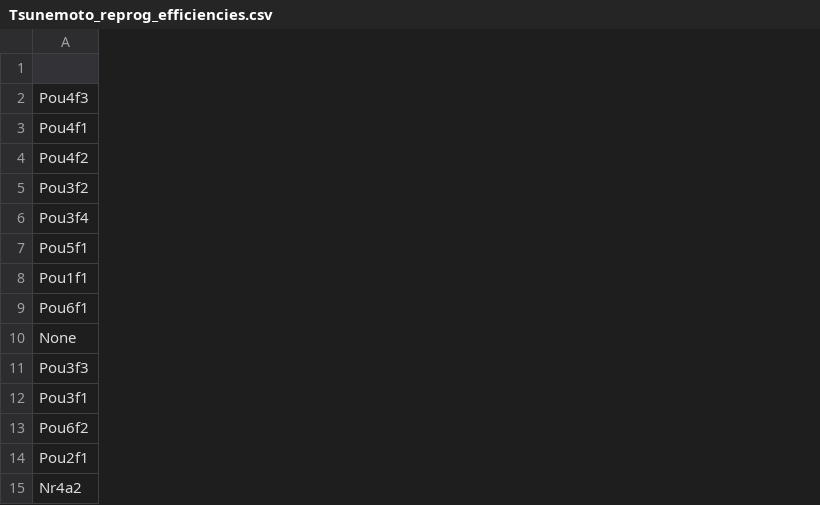
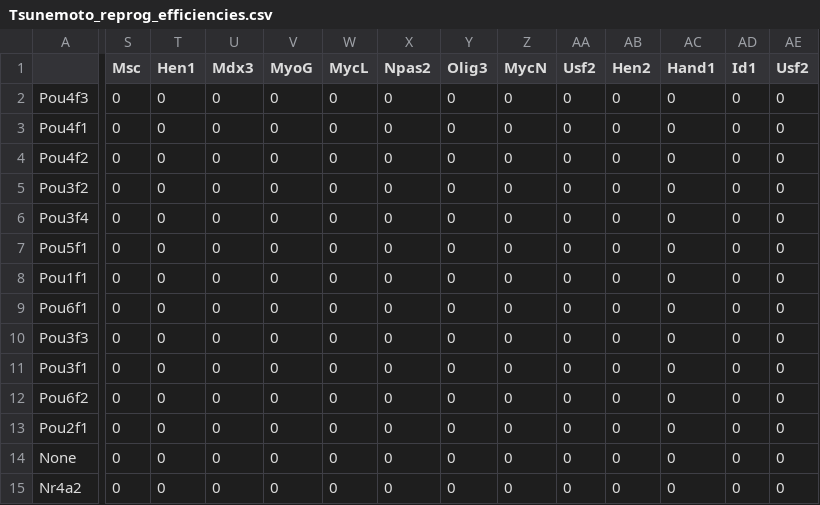
Before and after one commit to czbiohub-sf/tabula-muris, a CSV file: 23_tf_analysis/reprogramming/Tsunemoto_reprog_efficiencies.csv, drawn as a sheet; only a part is shown, gaps mark what is left out; removed rows and columns are numbered as before the commit, all else as after; rows hold the shown columns only; the diff covers the shown part only; the diff names each change by its address in the sheet, - before the commit and + after, or states it on an @@ line.

```diff
--- a/23_tf_analysis/reprogramming/Tsunemoto_reprog_efficiencies.csv
+++ b/23_tf_analysis/reprogramming/Tsunemoto_reprog_efficiencies.csv
+column S (Msc), rows 2-13: all 0; row 15: 0
+column T (Hen1), rows 2-13: all 0; row 15: 0
+column U (Mdx3), rows 2-13: all 0; row 15: 0
+column V (MyoG), rows 2-13: all 0; row 15: 0
+column W (MycL), rows 2-13: all 0; row 15: 0
+column X (Npas2), rows 2-13: all 0; row 15: 0
+column Y (Olig3), rows 2-13: all 0; row 15: 0
+column Z (MycN), rows 2-13: all 0; row 15: 0
+column AA (Usf2), rows 2-13: all 0; row 15: 0
+column AB (Hen2), rows 2-13: all 0; row 15: 0
+column AC (Hand1), rows 2-13: all 0; row 15: 0
+column AD (Id1), rows 2-13: all 0; row 15: 0
+column AE (Usf2), rows 2-13: all 0; row 15: 0
-row 10: None
+row 14: None | 0 | 0 | 0 | 0 | 0 | 0 | 0 | 0 | 0 | 0 | 0 | 0 | 0
```
Also changed, not shown: 18 added columns and 7 edited cells elsewhere in this file, 15 other files.
